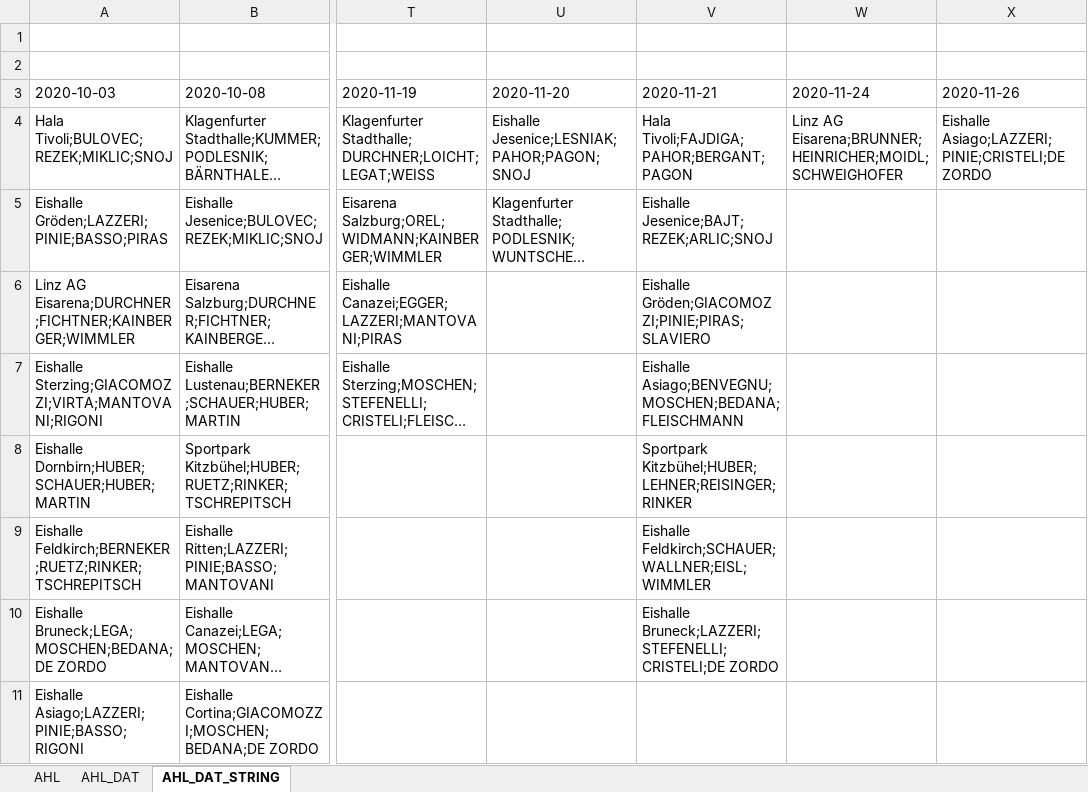
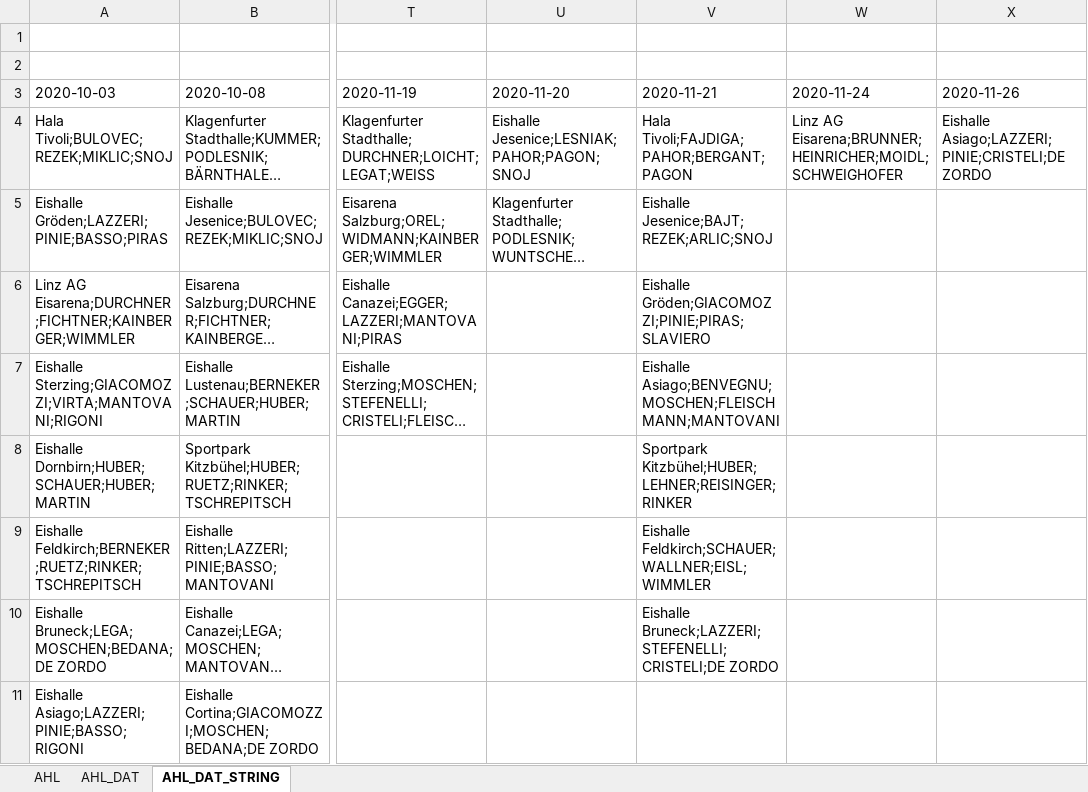
Before and after one commit to snojle23/delegacije, an Excel workbook: data/AHLdelegacije.xlsx, sheet AHL_DAT_STRING, drawn as a sheet; only a part is shown, gaps mark what is left out; long unchanged cells end in …; values as stored, in another font and other column widths than the file's, no borders; the diff names each change by its address in the sheet, - before the commit and + after, or states it on an @@ line.

```diff
--- a/data/AHLdelegacije.xlsx (sheet AHL_DAT_STRING)
+++ b/data/AHLdelegacije.xlsx (sheet AHL_DAT_STRING)
-V7 (2020-11-21): Eishalle Asiago;BENVEGNU;MOSCHEN;BEDANA;FLEISCHMANN
+V7 (2020-11-21): Eishalle Asiago;BENVEGNU;MOSCHEN;FLEISCHMANN;MANTOVANI
```
Also changed, not shown: sheet AHL_DAT, sheet AHL, data/ICEHLdelegacije.xlsx, 3 other files.
